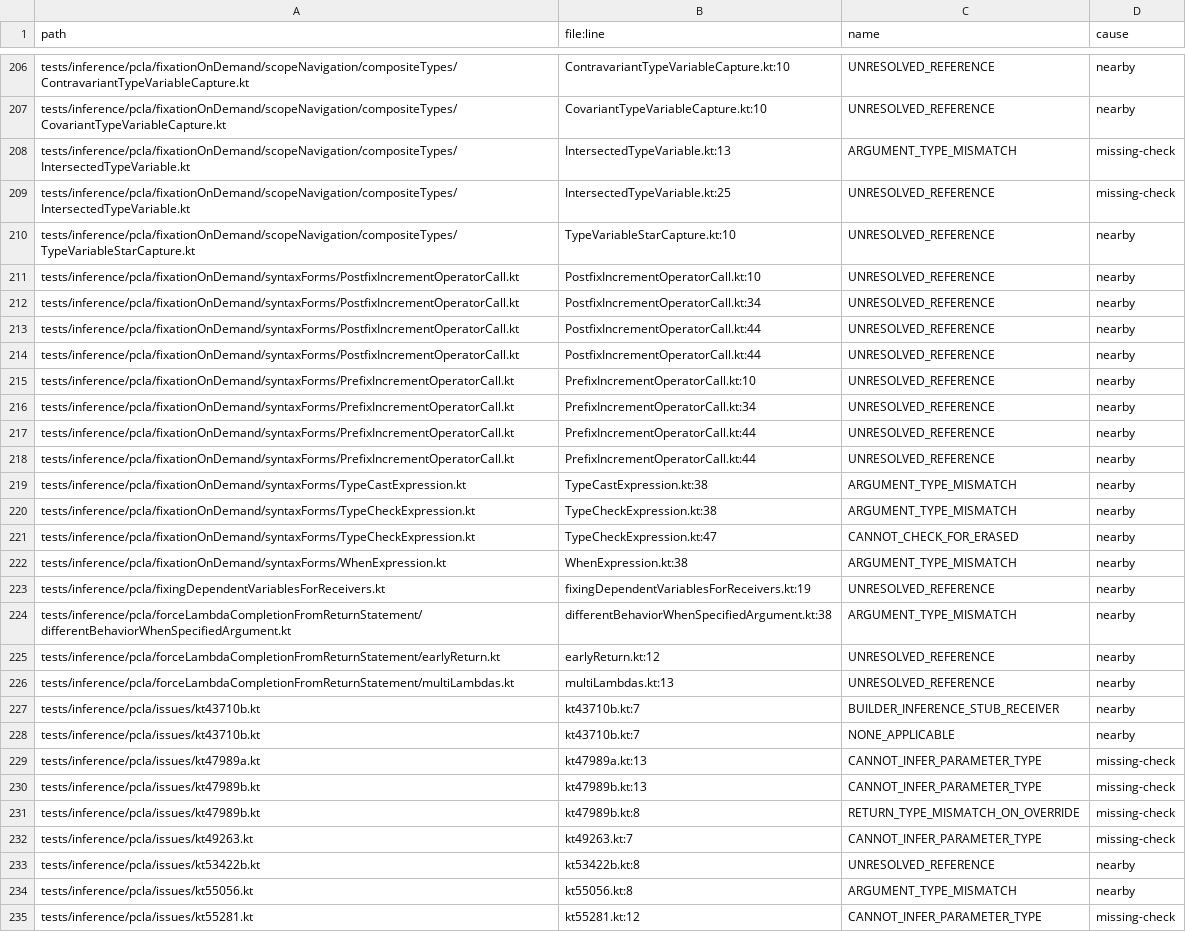
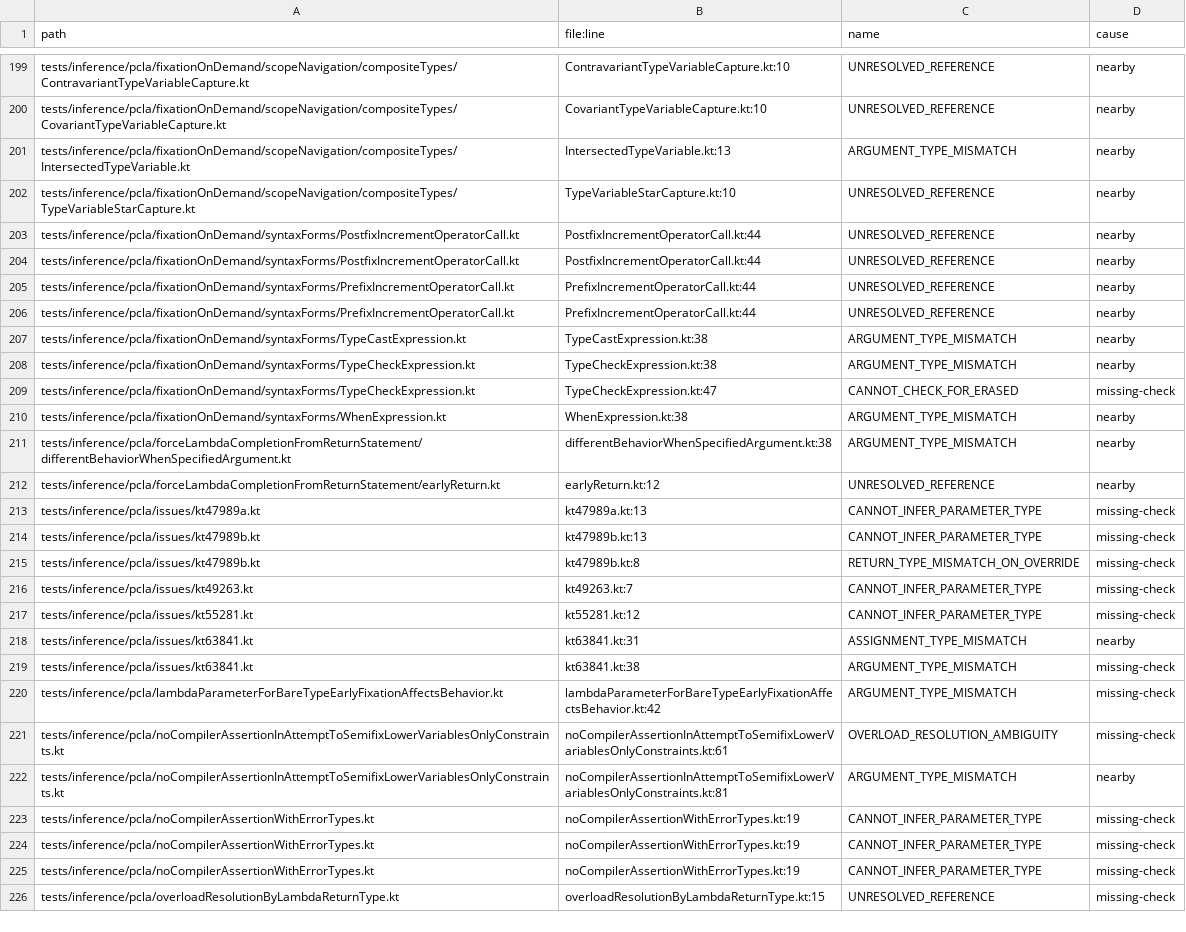
Before and after one commit to barteo/kotlin-compiler-go, a TSV file: bench/results/diagnostics-missed.tsv, drawn as a sheet; only a part is shown, gaps mark what is left out; the shorter side is filled out with more unchanged rows; the diff covers the shown part only.

```diff
--- a/bench/results/diagnostics-missed.tsv
+++ b/bench/results/diagnostics-missed.tsv
@@ -207,11 +200,6 @@ tests/inference/pcla/fixationOnDemand/scopeNavigation/compositeTypes/Contravaria
 tests/inference/pcla/fixationOnDemand/scopeNavigation/compositeTypes/CovariantTypeVariableCapture.kt	CovariantTypeVariableCapture.kt:10	UNRESOLVED_REFERENCE	nearby
-tests/inference/pcla/fixationOnDemand/scopeNavigation/compositeTypes/IntersectedTypeVariable.kt	IntersectedTypeVariable.kt:13	ARGUMENT_TYPE_MISMATCH	missing-check
-tests/inference/pcla/fixationOnDemand/scopeNavigation/compositeTypes/IntersectedTypeVariable.kt	IntersectedTypeVariable.kt:25	UNRESOLVED_REFERENCE	missing-check
+tests/inference/pcla/fixationOnDemand/scopeNavigation/compositeTypes/IntersectedTypeVariable.kt	IntersectedTypeVariable.kt:13	ARGUMENT_TYPE_MISMATCH	nearby
 tests/inference/pcla/fixationOnDemand/scopeNavigation/compositeTypes/TypeVariableStarCapture.kt	TypeVariableStarCapture.kt:10	UNRESOLVED_REFERENCE	nearby
-tests/inference/pcla/fixationOnDemand/syntaxForms/PostfixIncrementOperatorCall.kt	PostfixIncrementOperatorCall.kt:10	UNRESOLVED_REFERENCE	nearby
-tests/inference/pcla/fixationOnDemand/syntaxForms/PostfixIncrementOperatorCall.kt	PostfixIncrementOperatorCall.kt:34	UNRESOLVED_REFERENCE	nearby
 tests/inference/pcla/fixationOnDemand/syntaxForms/PostfixIncrementOperatorCall.kt	PostfixIncrementOperatorCall.kt:44	UNRESOLVED_REFERENCE	nearby
 tests/inference/pcla/fixationOnDemand/syntaxForms/PostfixIncrementOperatorCall.kt	PostfixIncrementOperatorCall.kt:44	UNRESOLVED_REFERENCE	nearby
-tests/inference/pcla/fixationOnDemand/syntaxForms/PrefixIncrementOperatorCall.kt	PrefixIncrementOperatorCall.kt:10	UNRESOLVED_REFERENCE	nearby
-tests/inference/pcla/fixationOnDemand/syntaxForms/PrefixIncrementOperatorCall.kt	PrefixIncrementOperatorCall.kt:34	UNRESOLVED_REFERENCE	nearby
 tests/inference/pcla/fixationOnDemand/syntaxForms/PrefixIncrementOperatorCall.kt	PrefixIncrementOperatorCall.kt:44	UNRESOLVED_REFERENCE	nearby
@@ -220,10 +208,6 @@ tests/inference/pcla/fixationOnDemand/syntaxForms/TypeCastExpression.kt	TypeCast
 tests/inference/pcla/fixationOnDemand/syntaxForms/TypeCheckExpression.kt	TypeCheckExpression.kt:38	ARGUMENT_TYPE_MISMATCH	nearby
-tests/inference/pcla/fixationOnDemand/syntaxForms/TypeCheckExpression.kt	TypeCheckExpression.kt:47	CANNOT_CHECK_FOR_ERASED	nearby
+tests/inference/pcla/fixationOnDemand/syntaxForms/TypeCheckExpression.kt	TypeCheckExpression.kt:47	CANNOT_CHECK_FOR_ERASED	missing-check
 tests/inference/pcla/fixationOnDemand/syntaxForms/WhenExpression.kt	WhenExpression.kt:38	ARGUMENT_TYPE_MISMATCH	nearby
-tests/inference/pcla/fixingDependentVariablesForReceivers.kt	fixingDependentVariablesForReceivers.kt:19	UNRESOLVED_REFERENCE	nearby
 tests/inference/pcla/forceLambdaCompletionFromReturnStatement/differentBehaviorWhenSpecifiedArgument.kt	differentBehaviorWhenSpecifiedArgument.kt:38	ARGUMENT_TYPE_MISMATCH	nearby
 tests/inference/pcla/forceLambdaCompletionFromReturnStatement/earlyReturn.kt	earlyReturn.kt:12	UNRESOLVED_REFERENCE	nearby
-tests/inference/pcla/forceLambdaCompletionFromReturnStatement/multiLambdas.kt	multiLambdas.kt:13	UNRESOLVED_REFERENCE	nearby
-tests/inference/pcla/issues/kt43710b.kt	kt43710b.kt:7	BUILDER_INFERENCE_STUB_RECEIVER	nearby
-tests/inference/pcla/issues/kt43710b.kt	kt43710b.kt:7	NONE_APPLICABLE	nearby
 tests/inference/pcla/issues/kt47989a.kt	kt47989a.kt:13	CANNOT_INFER_PARAMETER_TYPE	missing-check
@@ -232,4 +216,2 @@ tests/inference/pcla/issues/kt47989b.kt	kt47989b.kt:8	RETURN_TYPE_MISMATCH_ON_OV
 tests/inference/pcla/issues/kt49263.kt	kt49263.kt:7	CANNOT_INFER_PARAMETER_TYPE	missing-check
-tests/inference/pcla/issues/kt53422b.kt	kt53422b.kt:8	UNRESOLVED_REFERENCE	nearby
-tests/inference/pcla/issues/kt55056.kt	kt55056.kt:8	ARGUMENT_TYPE_MISMATCH	nearby
 tests/inference/pcla/issues/kt55281.kt	kt55281.kt:12	CANNOT_INFER_PARAMETER_TYPE	missing-check
```
Also changed, not shown: 24 removed rows and 4 edited cells elsewhere in this file, bench/results/diagnostics.tsv, 10 other files.
